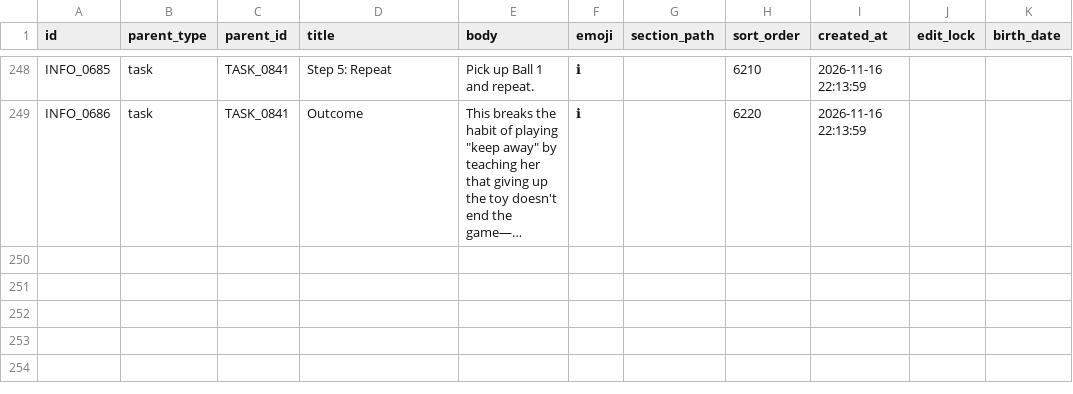
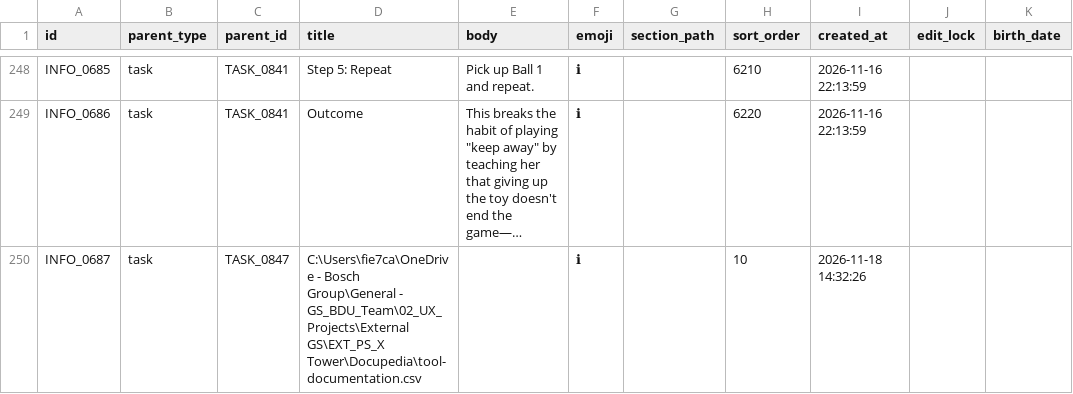
Before and after one commit to duducm2/scripts, a CSV file: tasks/data/info_points.csv, drawn as a sheet; only a part is shown, gaps mark what is left out; long unchanged cells end in …; the diff names each change by its address in the sheet, - before the commit and + after, or states it on an @@ line.

```diff
--- a/tasks/data/info_points.csv
+++ b/tasks/data/info_points.csv
+row 250: INFO_0687 | task | TASK_0847 | C:\Users\fie7ca\OneDrive - Bosch Group\General - GS_BDU_Team\02_UX_Projects\External GS\EXT_PS_X Tower\Docupedia\tool-documentation.csv |  | ℹ |  | 10 | 2026-11-18 14:32:26
```
Also changed, not shown: tasks/data/tasks.csv.
